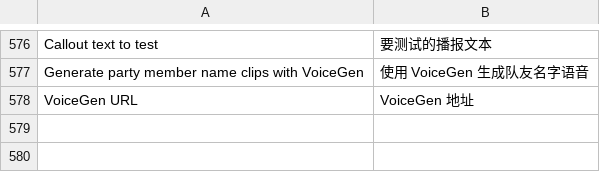
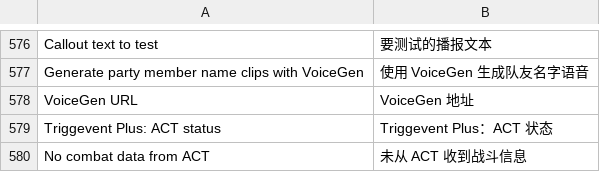
Before and after one commit to ElenaChan-me/Triggevent-Plus, a TSV file: xivsupport/src/main/resources/i18n/zh.tsv, drawn as a sheet; only a part is shown, gaps mark what is left out; the diff names each change by its address in the sheet, - before the commit and + after, or states it on an @@ line.

```diff
--- a/xivsupport/src/main/resources/i18n/zh.tsv
+++ b/xivsupport/src/main/resources/i18n/zh.tsv
+row 579: Triggevent Plus: ACT status | Triggevent Plus：ACT 状态
+row 580: No combat data from ACT | 未从 ACT 收到战斗信息
```
Also changed, not shown: xivsupport/src/main/resources/i18n/ja.tsv, xivsupport/src/main/resources/i18n/ko.tsv, 2 other files.
